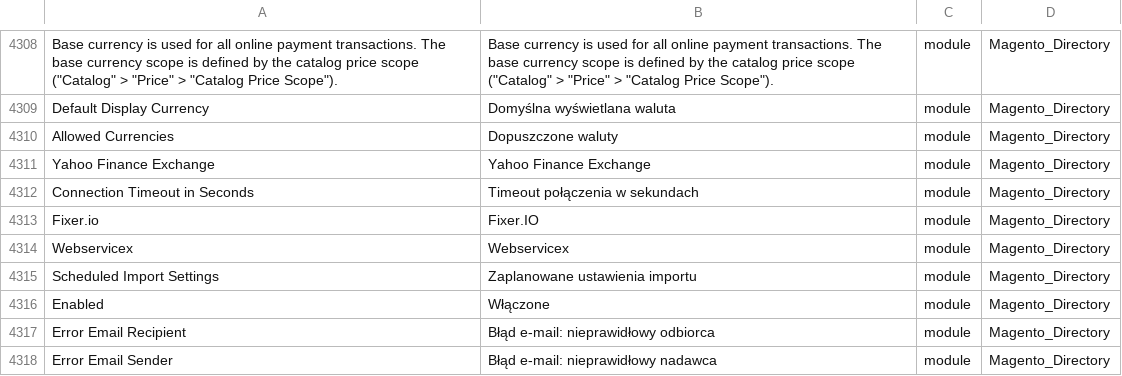
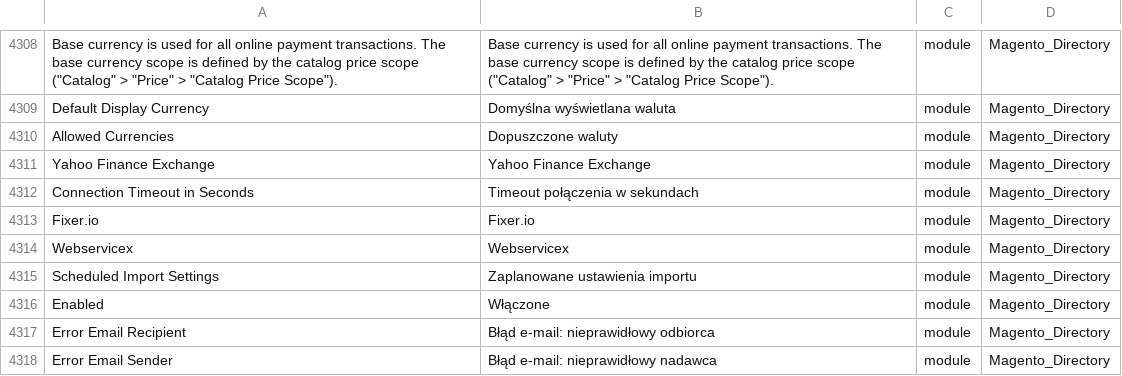
Before and after one commit to SnowdogApps/magento2-pl_pl, a CSV file: pl_PL.csv, drawn as a sheet; only a part is shown, gaps mark what is left out; the diff names each change by its address in the sheet, - before the commit and + after, or states it on an @@ line.

Commit message:
Pull from Crowdin

```diff
--- a/pl_PL.csv
+++ b/pl_PL.csv
-B4313: Fixer.IO
+B4313: Fixer.io
```
